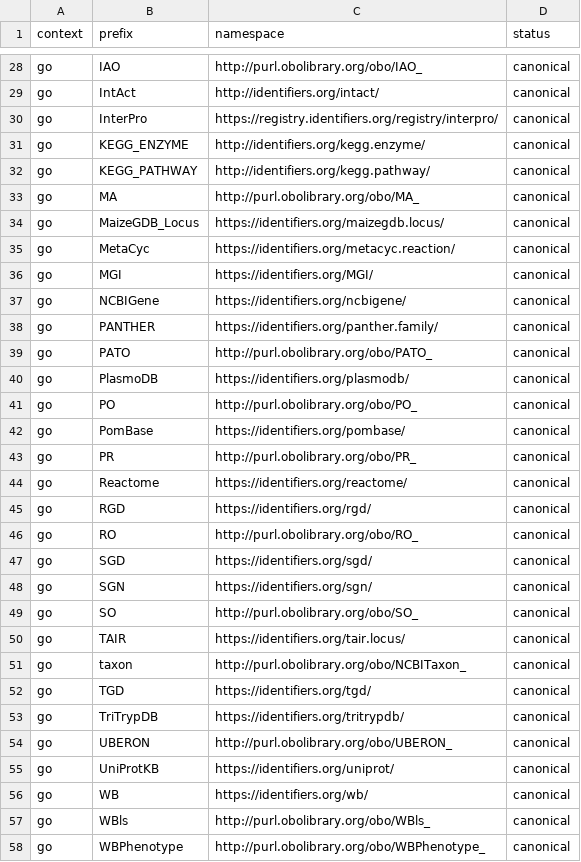
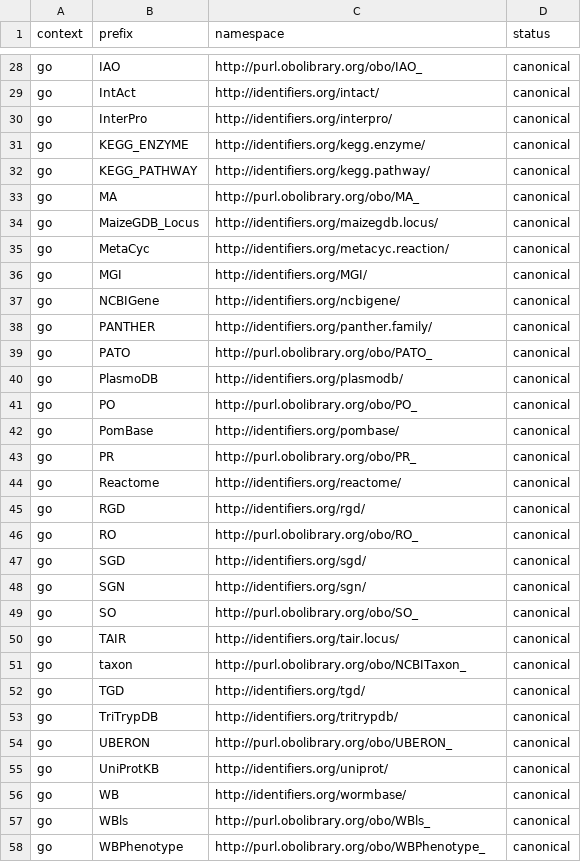
Before and after one commit to linkml/prefixmaps, a CSV file: src/prefixmaps/data/go.csv, drawn as a sheet; only a part is shown, gaps mark what is left out; the diff covers the shown part only.

```diff
--- a/src/prefixmaps/data/go.csv
+++ b/src/prefixmaps/data/go.csv
@@ -29,3 +29,3 @@ go,IAO,http://purl.obolibrary.org/obo/IAO_,canonical
 go,IntAct,http://identifiers.org/intact/,canonical
-go,InterPro,https://registry.identifiers.org/registry/interpro/,canonical
+go,InterPro,http://identifiers.org/interpro/,canonical
 go,KEGG_ENZYME,http://identifiers.org/kegg.enzyme/,canonical
@@ -33,25 +33,25 @@ go,KEGG_PATHWAY,http://identifiers.org/kegg.pathway/,canonical
 go,MA,http://purl.obolibrary.org/obo/MA_,canonical
-go,MaizeGDB_Locus,https://identifiers.org/maizegdb.locus/,canonical
-go,MetaCyc,https://identifiers.org/metacyc.reaction/,canonical
-go,MGI,https://identifiers.org/MGI/,canonical
-go,NCBIGene,https://identifiers.org/ncbigene/,canonical
-go,PANTHER,https://identifiers.org/panther.family/,canonical
+go,MaizeGDB_Locus,http://identifiers.org/maizegdb.locus/,canonical
+go,MetaCyc,http://identifiers.org/metacyc.reaction/,canonical
+go,MGI,http://identifiers.org/MGI/,canonical
+go,NCBIGene,http://identifiers.org/ncbigene/,canonical
+go,PANTHER,http://identifiers.org/panther.family/,canonical
 go,PATO,http://purl.obolibrary.org/obo/PATO_,canonical
-go,PlasmoDB,https://identifiers.org/plasmodb/,canonical
+go,PlasmoDB,http://identifiers.org/plasmodb/,canonical
 go,PO,http://purl.obolibrary.org/obo/PO_,canonical
-go,PomBase,https://identifiers.org/pombase/,canonical
+go,PomBase,http://identifiers.org/pombase/,canonical
 go,PR,http://purl.obolibrary.org/obo/PR_,canonical
-go,Reactome,https://identifiers.org/reactome/,canonical
-go,RGD,https://identifiers.org/rgd/,canonical
+go,Reactome,http://identifiers.org/reactome/,canonical
+go,RGD,http://identifiers.org/rgd/,canonical
 go,RO,http://purl.obolibrary.org/obo/RO_,canonical
-go,SGD,https://identifiers.org/sgd/,canonical
-go,SGN,https://identifiers.org/sgn/,canonical
+go,SGD,http://identifiers.org/sgd/,canonical
+go,SGN,http://identifiers.org/sgn/,canonical
 go,SO,http://purl.obolibrary.org/obo/SO_,canonical
-go,TAIR,https://identifiers.org/tair.locus/,canonical
+go,TAIR,http://identifiers.org/tair.locus/,canonical
 go,taxon,http://purl.obolibrary.org/obo/NCBITaxon_,canonical
-go,TGD,https://identifiers.org/tgd/,canonical
-go,TriTrypDB,https://identifiers.org/tritrypdb/,canonical
+go,TGD,http://identifiers.org/tgd/,canonical
+go,TriTrypDB,http://identifiers.org/tritrypdb/,canonical
 go,UBERON,http://purl.obolibrary.org/obo/UBERON_,canonical
-go,UniProtKB,https://identifiers.org/uniprot/,canonical
-go,WB,https://identifiers.org/wb/,canonical
+go,UniProtKB,http://identifiers.org/uniprot/,canonical
+go,WB,http://identifiers.org/wormbase/,canonical
 go,WBls,http://purl.obolibrary.org/obo/WBls_,canonical
```
Also changed, not shown: 2 edited cells elsewhere in this file, src/prefixmaps/data/bioregistry.csv, src/prefixmaps/data/bioregistry.upper.csv, 8 other files.
